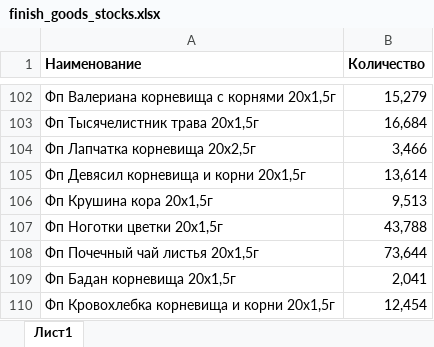
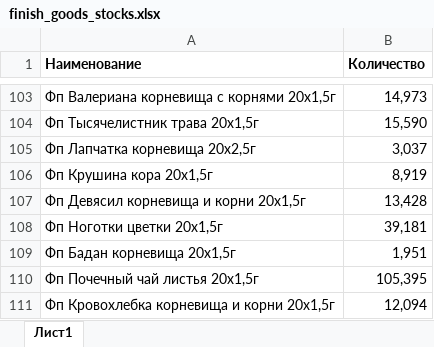
Before and after one commit to andreykoz82/KPI-PBI, an Excel workbook: finish_goods_stocks.xlsx, sheet Лист1, drawn as a sheet; only a part is shown, gaps mark what is left out; values as stored, in another font and other column widths than the file's, no borders; removed rows and columns are numbered as before the commit, all else as after; the diff covers the shown part only; the diff names each change by its address in the sheet, - before the commit and + after, or states it on an @@ line.

```diff
--- a/finish_goods_stocks.xlsx (sheet Лист1)
+++ b/finish_goods_stocks.xlsx (sheet Лист1)
-B103 (Количество): 15,279
+B103 (Количество): 14,973
-B104 (Количество): 16,684
+B104 (Количество): 15,590
-B105 (Количество): 3,466
+B105 (Количество): 3,037
-row 105: Фп Девясил корневища и корни 20х1,5г | 13,614
-B106 (Количество): 9,513
+B106 (Количество): 8,919
+row 107: Фп Девясил корневища и корни 20х1,5г | 13,428
-B108 (Количество): 43,788
+B108 (Количество): 39,181
-row 108: Фп Почечный чай листья 20x1,5г | 73,644
-B109 (Количество): 2,041
+B109 (Количество): 1,951
+row 110: Фп Почечный чай листья 20x1,5г | 105,395
-B111 (Количество): 12,454
+B111 (Количество): 12,094
```
Also changed, not shown: 36 added rows, 35 removed rows and 65 edited cells elsewhere in this sheet, 1 other file.
